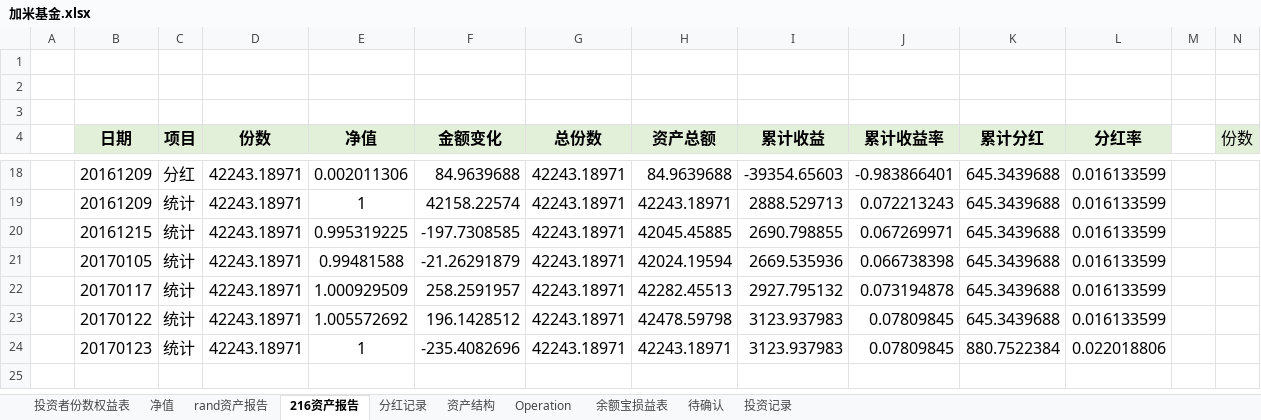
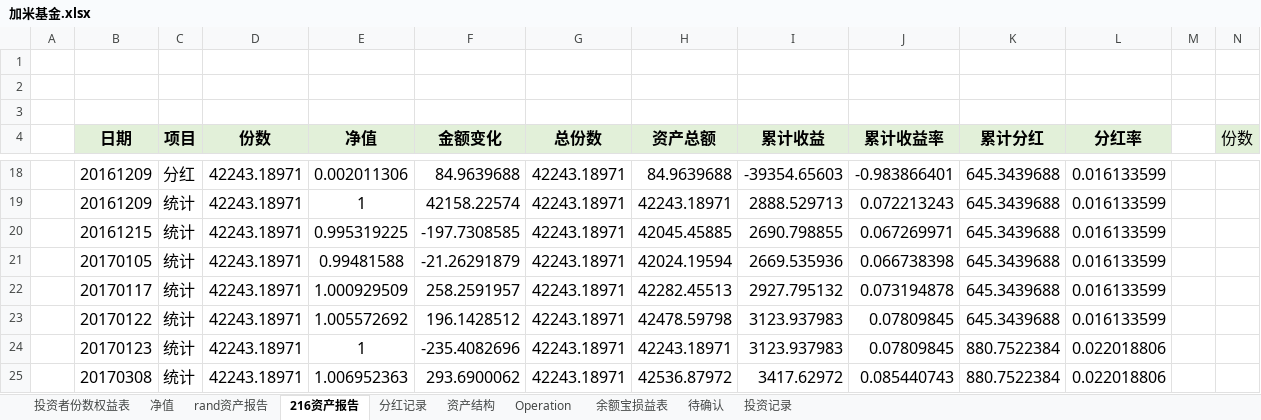
Before and after one commit to randliu/tractionrec, an Excel workbook: 加米基金.xlsx, sheet 216资产报告, drawn as a sheet; only a part is shown, gaps mark what is left out; values as stored, in another font and other column widths than the file's, no borders; rows hold the shown columns only; the diff names each change by its address in the sheet, - before the commit and + after, or states it on an @@ line.

```diff
--- a/加米基金.xlsx (sheet 216资产报告)
+++ b/加米基金.xlsx (sheet 216资产报告)
+row 25:  | 20170308 | 统计 | 42243.18971 | 1.006952363 | 293.6900062 | 42243.18971 | 42536.87972 | 3417.62972 | 0.085440743 | 880.7522384 | 0.022018806
```
Also changed, not shown: sheet 资产结构, sheet 净值, sheet 余额宝损益表, 蹦驼基金.xlsx.
